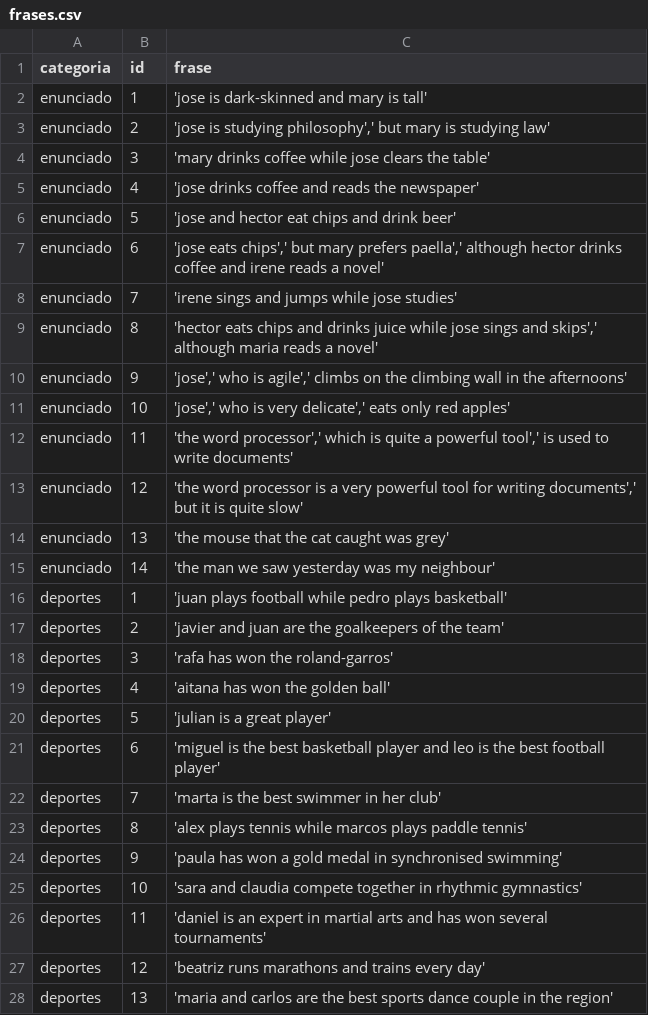
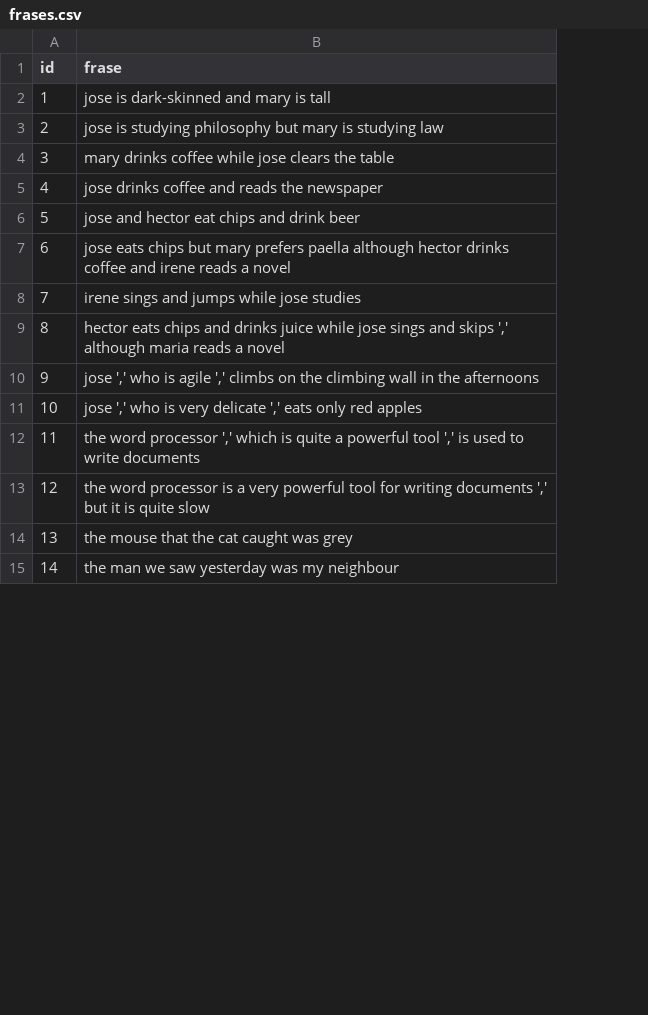
Before and after one commit to Jorgonre/PECL2_CRA, a CSV file: Practica2/frases.csv, drawn as a sheet; only a part is shown; removed rows and columns are numbered as before the commit, all else as after; the diff covers the shown part only; the diff names each change by its address in the sheet, - before the commit and + after, or states it on an @@ line.

```diff
--- a/Practica2/frases.csv
+++ b/Practica2/frases.csv
-column A (categoria), rows 2-15: all enunciado
-B2 (frase): 'jose is dark-skinned and mary is tall'
+B2 (frase): jose is dark-skinned and mary is tall
-B3 (frase): 'jose is studying philosophy',' but mary is studying law'
+B3 (frase): jose is studying philosophy but mary is studying law
-B4 (frase): 'mary drinks coffee while jose clears the table'
+B4 (frase): mary drinks coffee while jose clears the table
-B5 (frase): 'jose drinks coffee and reads the newspaper'
+B5 (frase): jose drinks coffee and reads the newspaper
-B6 (frase): 'jose and hector eat chips and drink beer'
+B6 (frase): jose and hector eat chips and drink beer
-B7 (frase): 'jose eats chips',' but mary prefers paella',' although hector drinks coffee and irene reads a novel'
+B7 (frase): jose eats chips but mary prefers paella although hector drinks coffee and irene reads a novel
-B8 (frase): 'irene sings and jumps while jose studies'
+B8 (frase): irene sings and jumps while jose studies
-B9 (frase): 'hector eats chips and drinks juice while jose sings and skips',' although maria reads a novel'
+B9 (frase): hector eats chips and drinks juice while jose sings and skips ',' although maria reads a novel
-B10 (frase): 'jose',' who is agile',' climbs on the climbing wall in the afternoons'
+B10 (frase): jose ',' who is agile ',' climbs on the climbing wall in the afternoons
-B11 (frase): 'jose',' who is very delicate',' eats only red apples'
+B11 (frase): jose ',' who is very delicate ',' eats only red apples
-B12 (frase): 'the word processor',' which is quite a powerful tool',' is used to write documents'
+B12 (frase): the word processor ',' which is quite a powerful tool ',' is used to write documents
-B13 (frase): 'the word processor is a very powerful tool for writing documents',' but it is quite slow'
+B13 (frase): the word processor is a very powerful tool for writing documents ',' but it is quite slow
-B14 (frase): 'the mouse that the cat caught was grey'
+B14 (frase): the mouse that the cat caught was grey
-B15 (frase): 'the man we saw yesterday was my neighbour'
+B15 (frase): the man we saw yesterday was my neighbour
-row 16: deportes | 1 | 'juan plays football while pedro plays basketball'
-row 17: deportes | 2 | 'javier and juan are the goalkeepers of the team'
-row 18: deportes | 3 | 'rafa has won the roland-garros'
-row 19: deportes | 4 | 'aitana has won the golden ball'
-row 20: deportes | 5 | 'julian is a great player'
-row 21: deportes | 6 | 'miguel is the best basketball player and leo is the best football player'
-row 22: deportes | 7 | 'marta is the best swimmer in her club'
-row 23: deportes | 8 | 'alex plays tennis while marcos plays paddle tennis'
-row 24: deportes | 9 | 'paula has won a gold medal in synchronised swimming'
-row 25: deportes | 10 | 'sara and claudia compete together in rhythmic gymnastics'
-row 26: deportes | 11 | 'daniel is an expert in martial arts and has won several tournaments'
-row 27: deportes | 12 | 'beatriz runs marathons and trains every day'
-row 28: deportes | 13 | 'maria and carlos are the best sports dance couple in the region'
```
Also changed, not shown: 15 added rows, 1 removed row and 25 edited cells elsewhere in this file, Practica2/artifical.csv, 2 other files.
